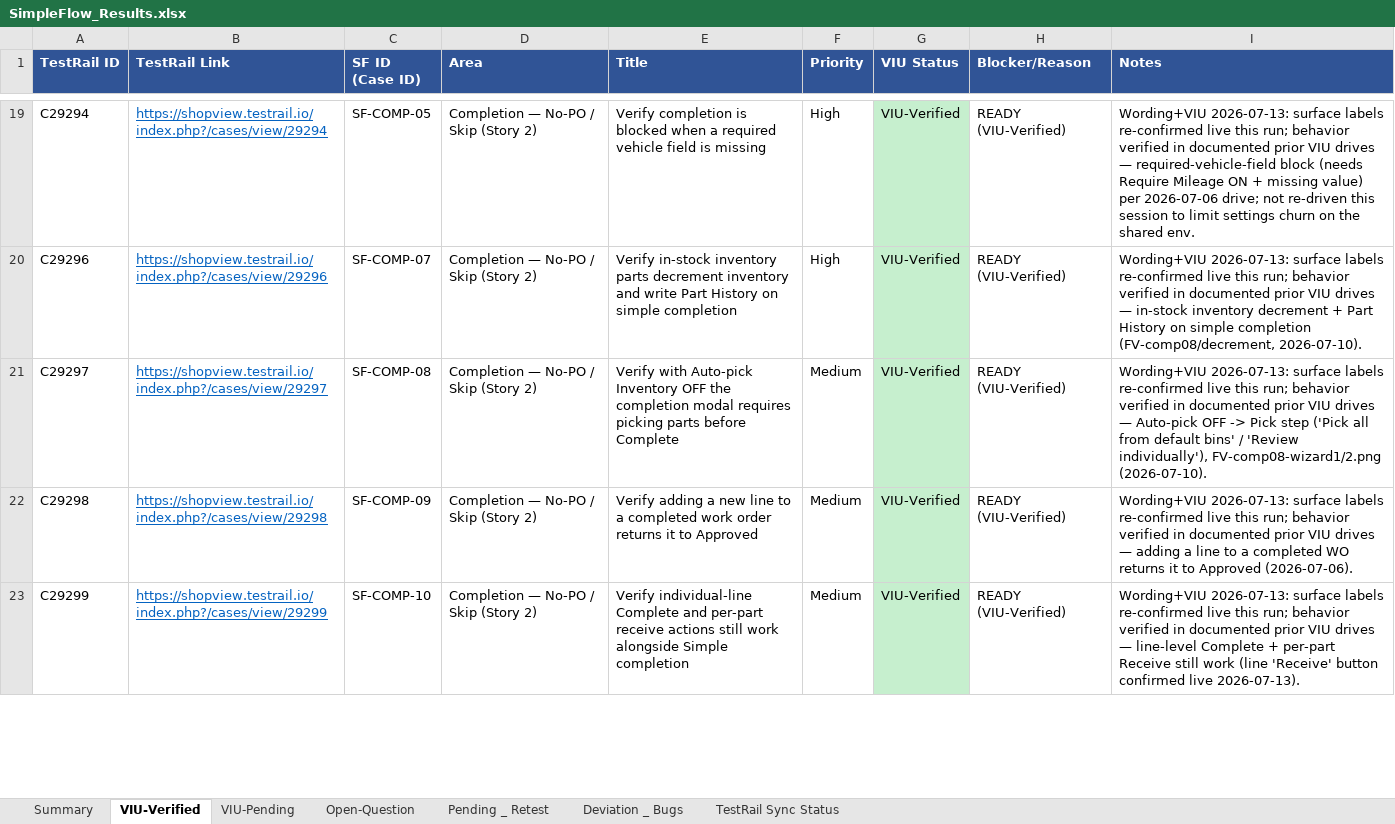
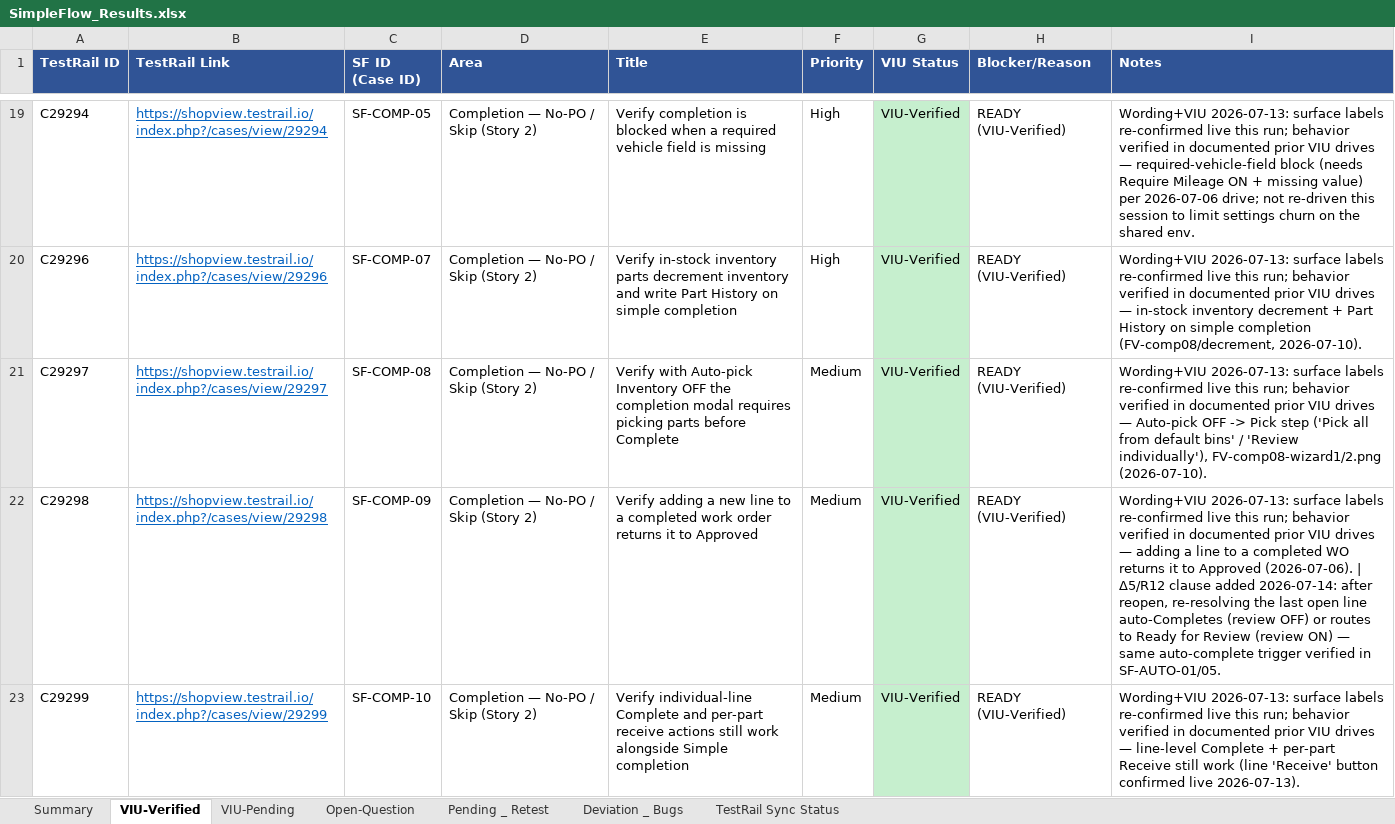
Before and after one commit to bilalmuzamil-sketch/Manual-test-Cases, an Excel workbook: build/simple-flow/SimpleFlow_Results.xlsx, sheet VIU-Verified, drawn as a sheet; only a part is shown, gaps mark what is left out; values as stored, in another font and other column widths than the file's, no borders; the diff covers the shown part only; the diff names each change by its address in the sheet, - before the commit and + after, or states it on an @@ line.

```diff
--- a/build/simple-flow/SimpleFlow_Results.xlsx (sheet VIU-Verified)
+++ b/build/simple-flow/SimpleFlow_Results.xlsx (sheet VIU-Verified)
-I22 (Notes): …Approved (2026-07-06).
+I22 (Notes): …Approved (2026-07-06). | Δ5/R12 clause added 2026-07-14: after reopen, re-resolving the last open line auto-Completes (review OFF) or routes to Ready for Review (review ON) — same auto-complete trigger verified in SF-AUTO-01/05.
```
Also changed, not shown: 9 added rows and 7 edited cells elsewhere in this sheet, sheet Deviation _ Bugs, sheet Summary, build/simple-flow/SimpleFlow_Blockers_Tracker.xlsx, build/simple-flow/SimpleFlow_V1_TestCases.xlsx, 12 other files.
